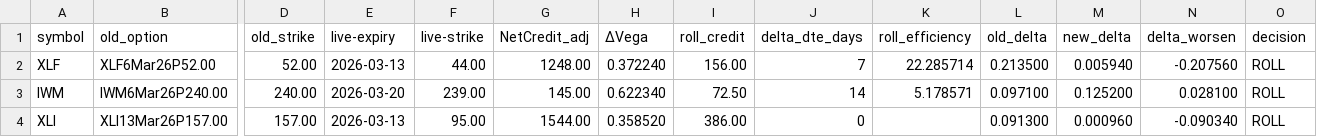
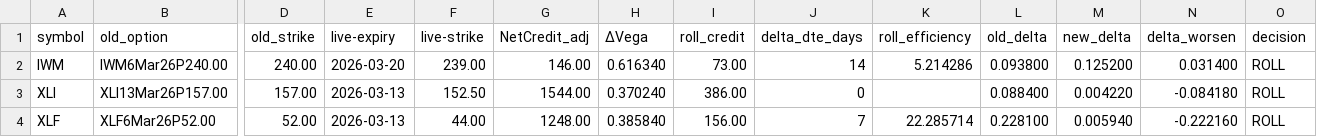
Before and after one commit to mingchen112001-crypto/csv-dashboard, a CSV file: data/roll_recommendations.csv, drawn as a sheet; only a part is shown, gaps mark what is left out; removed rows and columns are numbered as before the commit, all else as after; rows hold the shown columns only; the diff names each change by its address in the sheet, - before the commit and + after, or states it on an @@ line.

```diff
--- a/data/roll_recommendations.csv
+++ b/data/roll_recommendations.csv
-row 2: XLF | XLF6Mar26P52.00 | 52.00 | 2026-03-13 | 44.00 | 1248.00 | 0.372240 | 156.00 | 7 | 22.285714 | 0.213500 | 0.005940 | -0.207560 | ROLL
-G2 (NetCredit_adj): 145.00
+G2 (NetCredit_adj): 146.00
-H2 (ΔVega): 0.622340
+H2 (ΔVega): 0.616340
-I2 (roll_credit): 72.50
+I2 (roll_credit): 73.00
-K2 (roll_efficiency): 5.178571
+K2 (roll_efficiency): 5.214286
-L2 (old_delta): 0.097100
+L2 (old_delta): 0.093800
-N2 (delta_worsen): 0.028100
+N2 (delta_worsen): 0.031400
-F3 (live-strike): 95.00
+F3 (live-strike): 152.50
-H3 (ΔVega): 0.358520
+H3 (ΔVega): 0.370240
-L3 (old_delta): 0.091300
+L3 (old_delta): 0.088400
-M3 (new_delta): 0.000960
+M3 (new_delta): 0.004220
-N3 (delta_worsen): -0.090340
+N3 (delta_worsen): -0.084180
+row 4: XLF | XLF6Mar26P52.00 | 52.00 | 2026-03-13 | 44.00 | 1248.00 | 0.385840 | 156.00 | 7 | 22.285714 | 0.228100 | 0.005940 | -0.222160 | ROLL
```
Also changed, not shown: data/final_candidates.csv.
